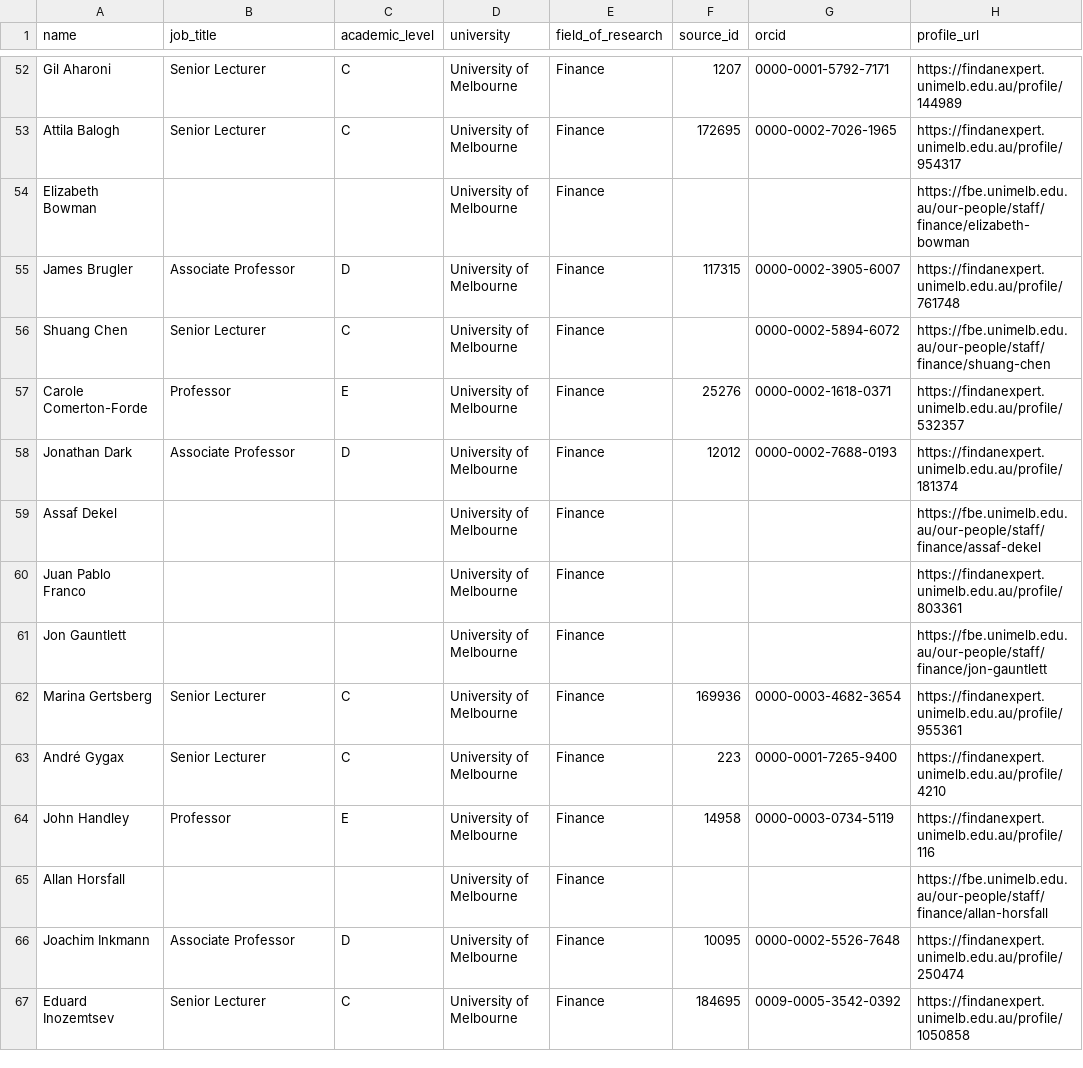
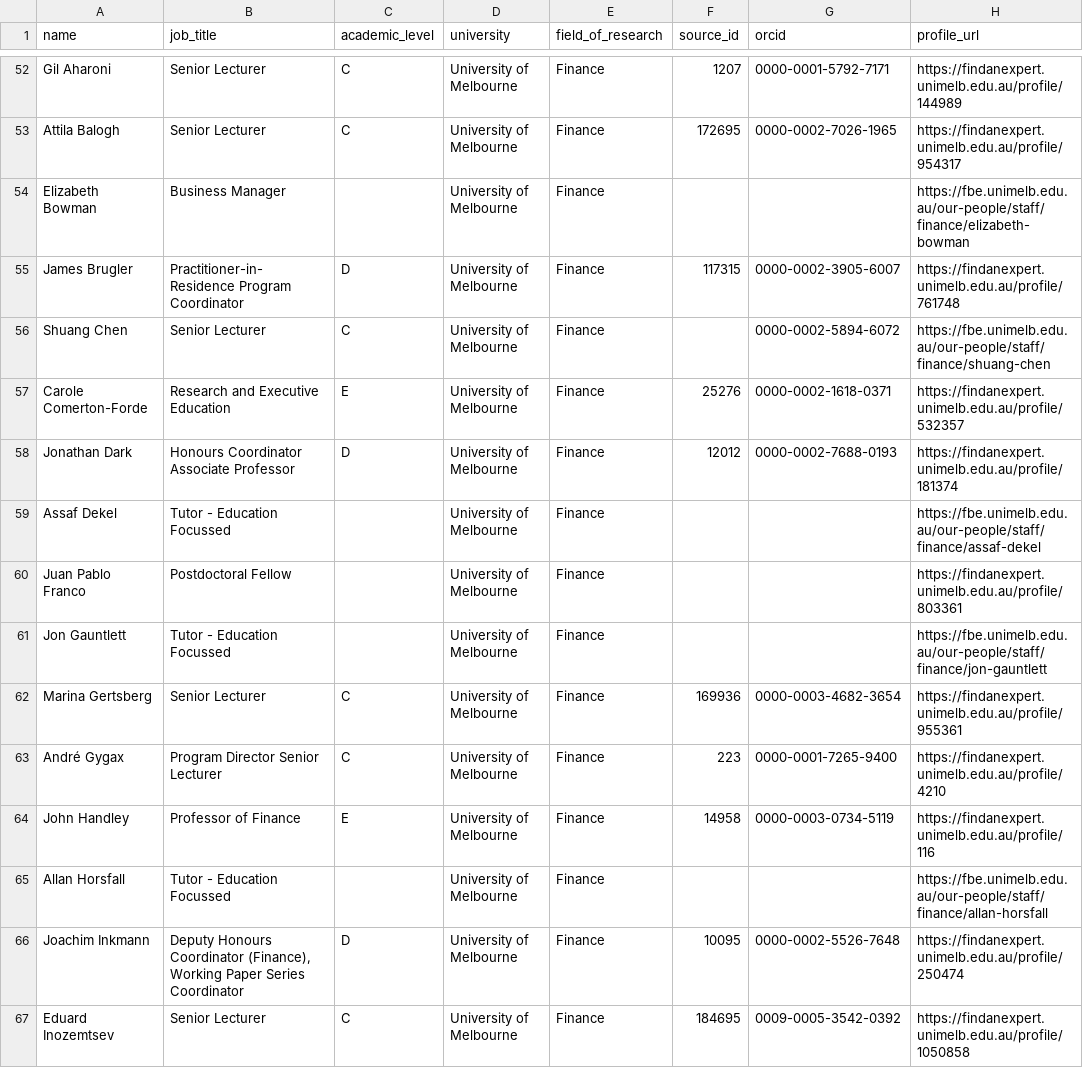
Before and after one commit to yuhanwang0612/cits3200-, a CSV file: final output/unimelb/unimelb_staff.csv, drawn as a sheet; only a part is shown, gaps mark what is left out; the diff covers the shown part only.

```diff
--- a/final output/unimelb/unimelb_staff.csv
+++ b/final output/unimelb/unimelb_staff.csv
@@ -53,15 +53,15 @@ Gil Aharoni,Senior Lecturer,C,University of Melbourne,Finance,1207,0000-0001-579
 Attila Balogh,Senior Lecturer,C,University of Melbourne,Finance,172695,0000-0002-7026-1965,https://findanexpert.unimelb.edu.au/profile/954317
-Elizabeth Bowman,,,University of Melbourne,Finance,,,https://fbe.unimelb.edu.au/our-people/staff/finance/elizabeth-bowman
-James Brugler,Associate Professor,D,University of Melbourne,Finance,117315,0000-0002-3905-6007,https://findanexpert.unimelb.edu.au/profile/761748
+Elizabeth Bowman,Business Manager,,University of Melbourne,Finance,,,https://fbe.unimelb.edu.au/our-people/staff/finance/elizabeth-bowman
+James Brugler,Practitioner-in-Residence Program Coordinator,D,University of Melbourne,Finance,117315,0000-0002-3905-6007,https://findanexpert.unimelb.edu.au/profile/761748
 Shuang Chen,Senior Lecturer,C,University of Melbourne,Finance,,0000-0002-5894-6072,https://fbe.unimelb.edu.au/our-people/staff/finance/shuang-chen
-Carole Comerton-Forde,Professor,E,University of Melbourne,Finance,25276,0000-0002-1618-0371,https://findanexpert.unimelb.edu.au/profile/532357
-Jonathan Dark,Associate Professor,D,University of Melbourne,Finance,12012,0000-0002-7688-0193,https://findanexpert.unimelb.edu.au/profile/181374
-Assaf Dekel,,,University of Melbourne,Finance,,,https://fbe.unimelb.edu.au/our-people/staff/finance/assaf-dekel
-Juan Pablo Franco,,,University of Melbourne,Finance,,,https://findanexpert.unimelb.edu.au/profile/803361
-Jon Gauntlett,,,University of Melbourne,Finance,,,https://fbe.unimelb.edu.au/our-people/staff/finance/jon-gauntlett
+Carole Comerton-Forde,Research and Executive Education,E,University of Melbourne,Finance,25276,0000-0002-1618-0371,https://findanexpert.unimelb.edu.au/profile/532357
+Jonathan Dark,Honours Coordinator Associate Professor,D,University of Melbourne,Finance,12012,0000-0002-7688-0193,https://findanexpert.unimelb.edu.au/profile/181374
+Assaf Dekel,Tutor - Education Focussed,,University of Melbourne,Finance,,,https://fbe.unimelb.edu.au/our-people/staff/finance/assaf-dekel
+Juan Pablo Franco,Postdoctoral Fellow,,University of Melbourne,Finance,,,https://findanexpert.unimelb.edu.au/profile/803361
+Jon Gauntlett,Tutor - Education Focussed,,University of Melbourne,Finance,,,https://fbe.unimelb.edu.au/our-people/staff/finance/jon-gauntlett
 Marina Gertsberg,Senior Lecturer,C,University of Melbourne,Finance,169936,0000-0003-4682-3654,https://findanexpert.unimelb.edu.au/profile/955361
-André Gygax,Senior Lecturer,C,University of Melbourne,Finance,223,0000-0001-7265-9400,https://findanexpert.unimelb.edu.au/profile/4210
-John Handley,Professor,E,University of Melbourne,Finance,14958,0000-0003-0734-5119,https://findanexpert.unimelb.edu.au/profile/116
-Allan Horsfall,,,University of Melbourne,Finance,,,https://fbe.unimelb.edu.au/our-people/staff/finance/allan-horsfall
-Joachim Inkmann,Associate Professor,D,University of Melbourne,Finance,10095,0000-0002-5526-7648,https://findanexpert.unimelb.edu.au/profile/250474
+André Gygax,Program Director Senior Lecturer,C,University of Melbourne,Finance,223,0000-0001-7265-9400,https://findanexpert.unimelb.edu.au/profile/4210
+John Handley,Professor of Finance,E,University of Melbourne,Finance,14958,0000-0003-0734-5119,https://findanexpert.unimelb.edu.au/profile/116
+Allan Horsfall,Tutor - Education Focussed,,University of Melbourne,Finance,,,https://fbe.unimelb.edu.au/our-people/staff/finance/allan-horsfall
+Joachim Inkmann,"Deputy Honours Coordinator (Finance), Working Paper Series Coordinator",D,University of Melbourne,Finance,10095,0000-0002-5526-7648,https://findanexpert.unimelb.edu.au/profile/250474
 Eduard Inozemtsev,Senior Lecturer,C,University of Melbourne,Finance,184695,0009-0005-3542-0392,https://findanexpert.unimelb.edu.au/profile/1050858
```
Also changed, not shown: 48 edited cells elsewhere in this file, final output/unimelb/unimelb_harvest.csv, final output/unimelb/unimelb_identity_review.csv, 31 other files.
